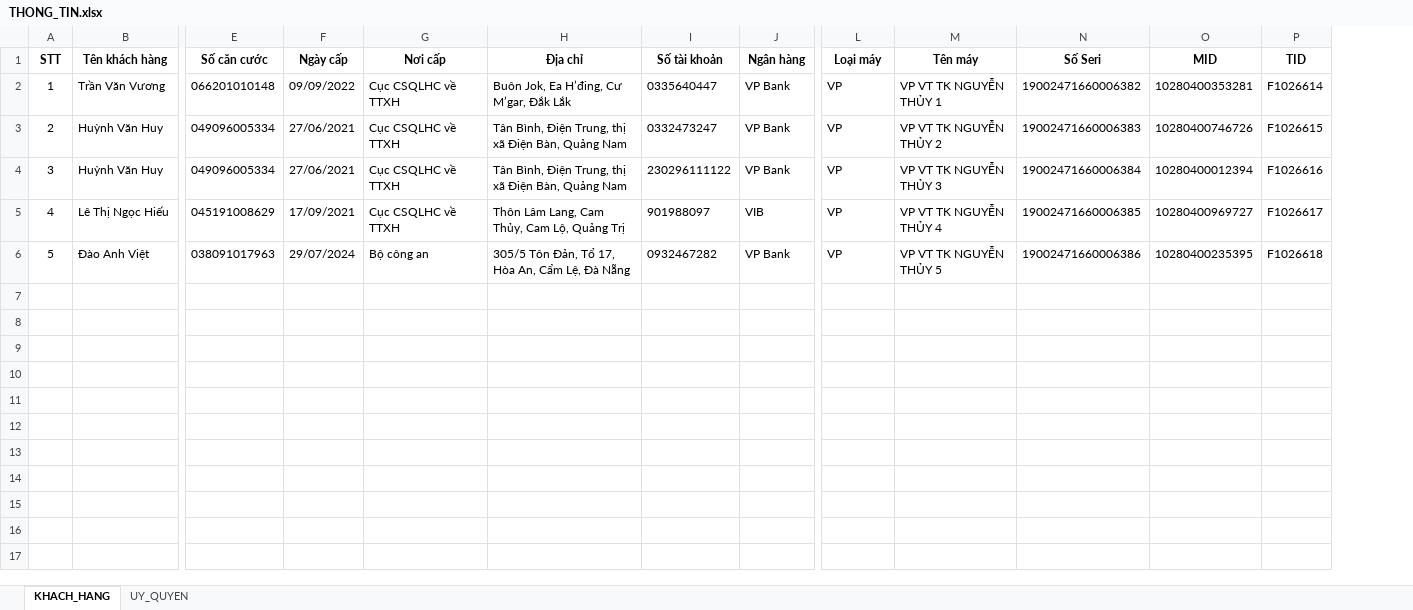
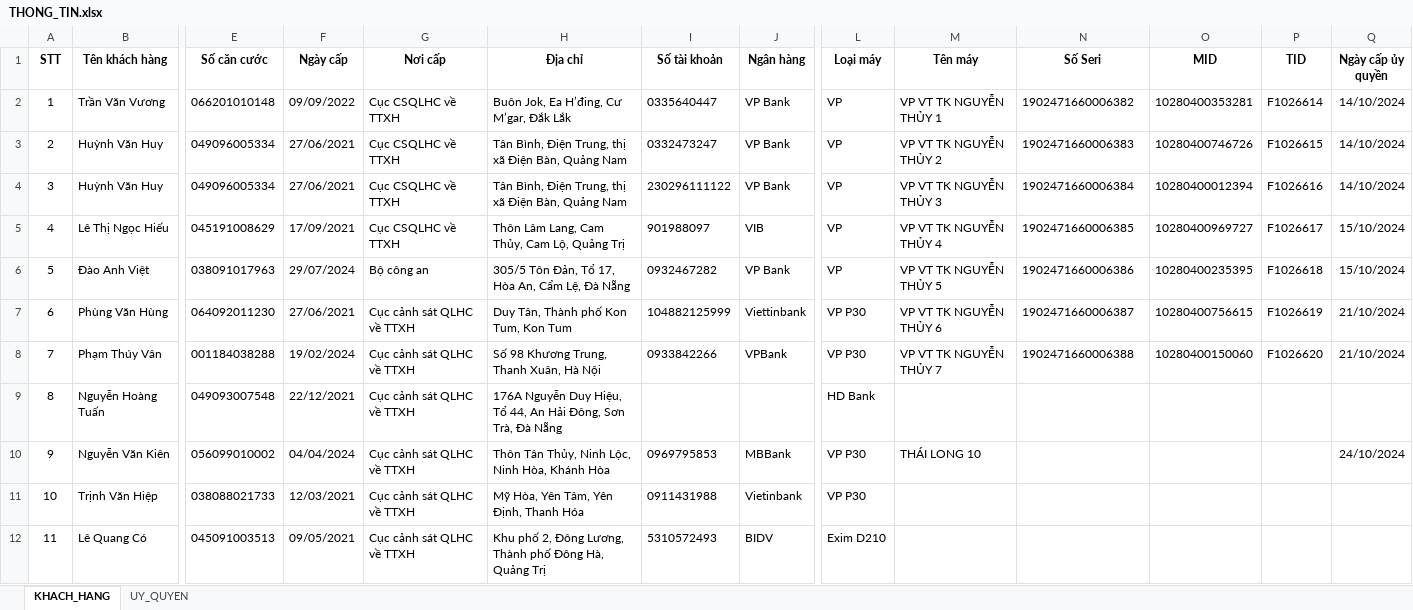
Before and after one commit to hoanghaiphh/auto-complete-docx-form, an Excel workbook: sourceDocs/THONG_TIN.xlsx, sheet KHACH_HANG, drawn as a sheet; only a part is shown, gaps mark what is left out; values as stored, in another font and other column widths than the file's, no borders; rows hold the shown columns only; the diff covers the shown part only; the diff names each change by its address in the sheet, - before the commit and + after, or states it on an @@ line.

```diff
--- a/sourceDocs/THONG_TIN.xlsx (sheet KHACH_HANG)
+++ b/sourceDocs/THONG_TIN.xlsx (sheet KHACH_HANG)
+column Q (Ngày cấp ủy quyền), rows 2-6: 14/10/2024 | 14/10/2024 | 14/10/2024 | 15/10/2024 | 15/10/2024
-N2 (Số Seri): 19002471660006382
+N2 (Số Seri): 1902471660006382
-N3 (Số Seri): 19002471660006383
+N3 (Số Seri): 1902471660006383
-N4 (Số Seri): 19002471660006384
+N4 (Số Seri): 1902471660006384
-N5 (Số Seri): 19002471660006385
+N5 (Số Seri): 1902471660006385
-N6 (Số Seri): 19002471660006386
+N6 (Số Seri): 1902471660006386
+row 7: 6 | Phùng Văn Hùng | 064092011230 | 27/06/2021 | Cục cảnh sát QLHC về TTXH | Duy Tân, Thành phố Kon Tum, Kon Tum | 104882125999 | Viettinbank | VP P30 | VP VT TK NGUYỄN THỦY 6 | 1902471660006387 | 10280400756615 | F1026619 | 21/10/2024
+row 8: 7 | Phạm Thúy Vân | 001184038288 | 19/02/2024 | Cục cảnh sát QLHC về TTXH | Số 98 Khương Trung, Thanh Xuân, Hà Nội | 0933842266 | VPBank | VP P30 | VP VT TK NGUYỄN THỦY 7 | 1902471660006388 | 10280400150060 | F1026620 | 21/10/2024
+row 9: 8 | Nguyễn Hoàng Tuấn | 049093007548 | 22/12/2021 | Cục cảnh sát QLHC về TTXH | 176A Nguyễn Duy Hiệu, Tổ 44, An Hải Đông, Sơn Trà, Đà Nẵng |  |  | HD Bank
+row 10: 9 | Nguyễn Văn Kiên | 056099010002 | 04/04/2024 | Cục cảnh sát QLHC về TTXH | Thôn Tân Thủy, Ninh Lộc, Ninh Hòa, Khánh Hòa | 0969795853 | MBBank | VP P30 | THÁI LONG 10 |  |  |  | 24/10/2024
+row 11: 10 | Trịnh Văn Hiệp | 038088021733 | 12/03/2021 | Cục cảnh sát QLHC về TTXH | Mỹ Hòa, Yên Tâm, Yên Định, Thanh Hóa | 0911431988 | Vietinbank | VP P30
+row 12: 11 | Lê Quang Có | 045091003513 | 09/05/2021 | Cục cảnh sát QLHC về TTXH | Khu phố 2, Đông Lương, Thành phố Đông Hà, Quảng Trị | 5310572493 | BIDV | Exim D210
```
Also changed, not shown: 11 added rows elsewhere in this sheet, sheet UY_QUYEN, 6 other files.
